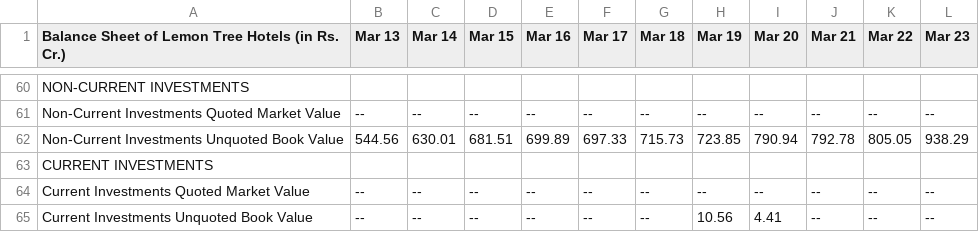
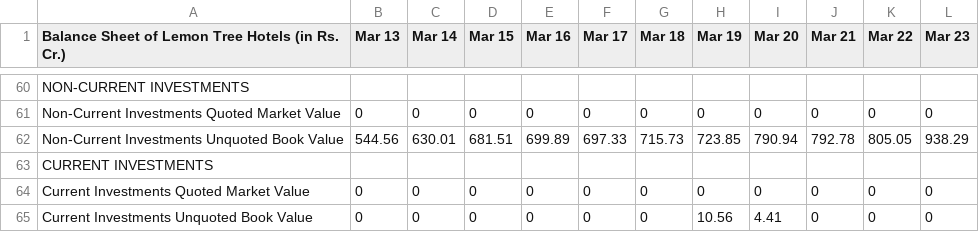
Before and after one commit to v6ishal/quant-learn, a CSV file: LTH_BS.csv, drawn as a sheet; only a part is shown, gaps mark what is left out; the diff covers the shown part only; the diff names each change by its address in the sheet, - before the commit and + after, or states it on an @@ line.

```diff
--- a/LTH_BS.csv
+++ b/LTH_BS.csv
-B61 (Mar 13): --
+B61 (Mar 13): 0
-C61 (Mar 14): --
+C61 (Mar 14): 0
-D61 (Mar 15): --
+D61 (Mar 15): 0
-E61 (Mar 16): --
+E61 (Mar 16): 0
-F61 (Mar 17): --
+F61 (Mar 17): 0
-G61 (Mar 18): --
+G61 (Mar 18): 0
-H61 (Mar 19): --
+H61 (Mar 19): 0
-I61 (Mar 20): --
+I61 (Mar 20): 0
-J61 (Mar 21): --
+J61 (Mar 21): 0
-K61 (Mar 22): --
+K61 (Mar 22): 0
-L61 (Mar 23): --
+L61 (Mar 23): 0
-B64:B65 (Mar 13): --
+B64:B65 (Mar 13): 0
-C64:C65 (Mar 14): --
+C64:C65 (Mar 14): 0
-D64:D65 (Mar 15): --
+D64:D65 (Mar 15): 0
-E64:E65 (Mar 16): --
+E64:E65 (Mar 16): 0
-F64:F65 (Mar 17): --
+F64:F65 (Mar 17): 0
-G64:G65 (Mar 18): --
+G64:G65 (Mar 18): 0
-H64 (Mar 19): --
+H64 (Mar 19): 0
-I64 (Mar 20): --
+I64 (Mar 20): 0
-J64:J65 (Mar 21): --
+J64:J65 (Mar 21): 0
-K64:K65 (Mar 22): --
+K64:K65 (Mar 22): 0
-L64:L65 (Mar 23): --
+L64:L65 (Mar 23): 0
```
Also changed, not shown: 28 edited cells elsewhere in this file, LTH_QBS.csv, 1 other file.
